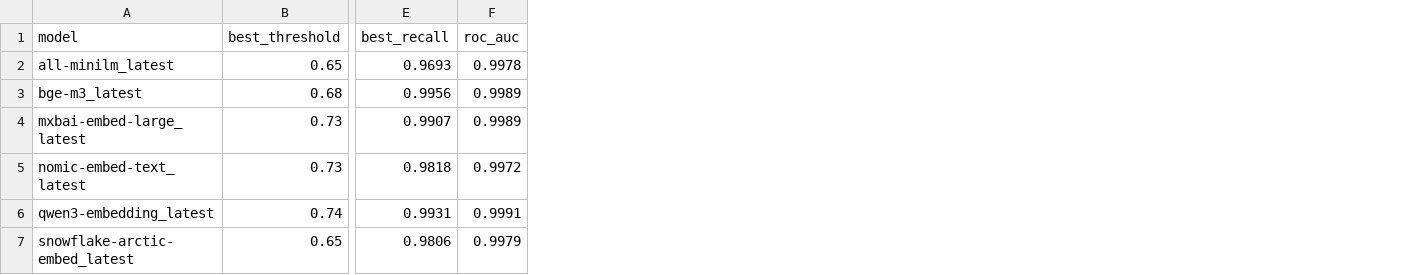
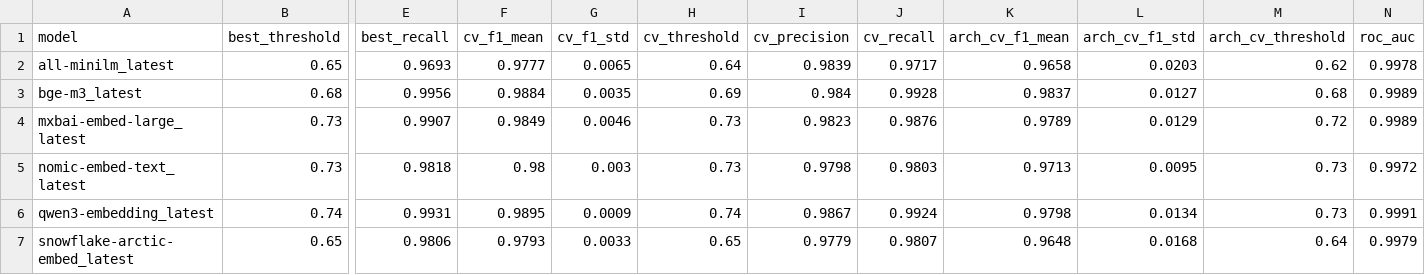
Before and after one commit to apex-bridge/bugspotter-embedding-benchmark, a CSV file: results/runs/seed_42/model_summary.csv, drawn as a sheet; only a part is shown, gaps mark what is left out; the diff names each change by its address in the sheet, - before the commit and + after, or states it on an @@ line.

```diff
--- a/results/runs/seed_42/model_summary.csv
+++ b/results/runs/seed_42/model_summary.csv
+column F (cv_f1_mean), rows 2-7: 0.9777 | 0.9884 | 0.9849 | 0.98 | 0.9895 | 0.9793
+column G (cv_f1_std), rows 2-7: 0.0065 | 0.0035 | 0.0046 | 0.003 | 0.0009 | 0.0033
+column H (cv_threshold), rows 2-7: 0.64 | 0.69 | 0.73 | 0.73 | 0.74 | 0.65
+column I (cv_precision), rows 2-7: 0.9839 | 0.984 | 0.9823 | 0.9798 | 0.9867 | 0.9779
+column J (cv_recall), rows 2-7: 0.9717 | 0.9928 | 0.9876 | 0.9803 | 0.9924 | 0.9807
+column K (arch_cv_f1_mean), rows 2-7: 0.9658 | 0.9837 | 0.9789 | 0.9713 | 0.9798 | 0.9648
+column L (arch_cv_f1_std), rows 2-7: 0.0203 | 0.0127 | 0.0129 | 0.0095 | 0.0134 | 0.0168
+column M (arch_cv_threshold), rows 2-7: 0.62 | 0.68 | 0.72 | 0.73 | 0.73 | 0.64
```
Also changed, not shown: results/aggregated/model_summary_aggregated.csv, results/runs/seed_123/bm25_summary.csv, 15 other files.
